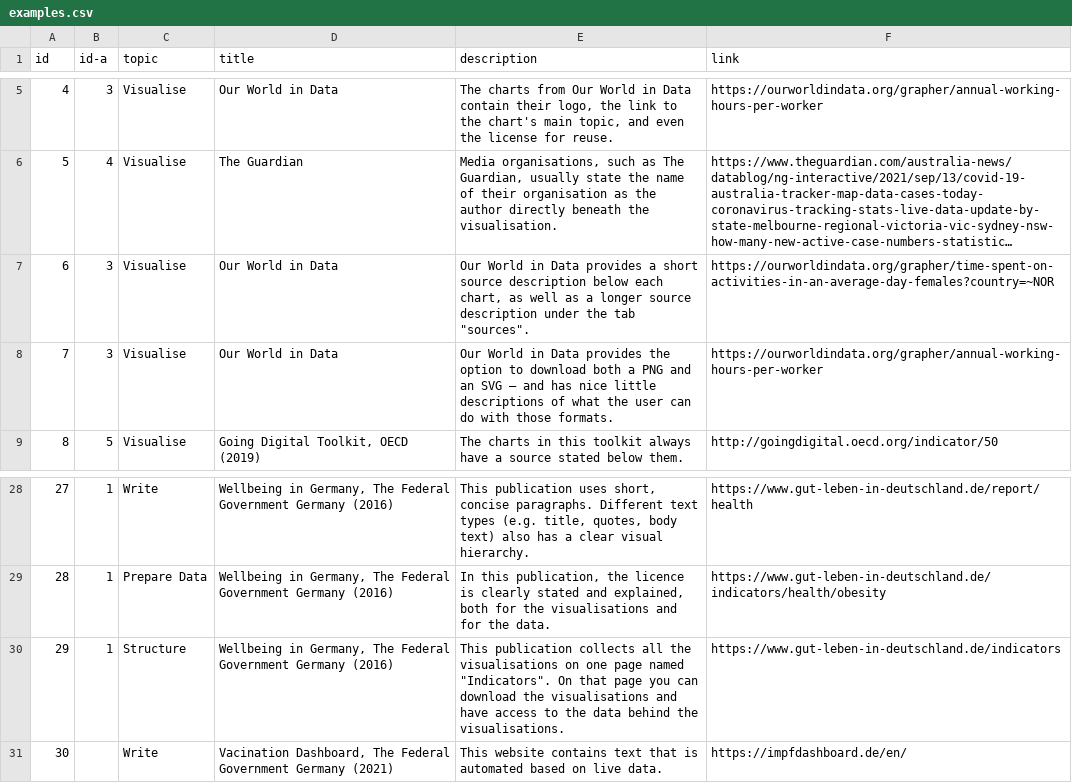
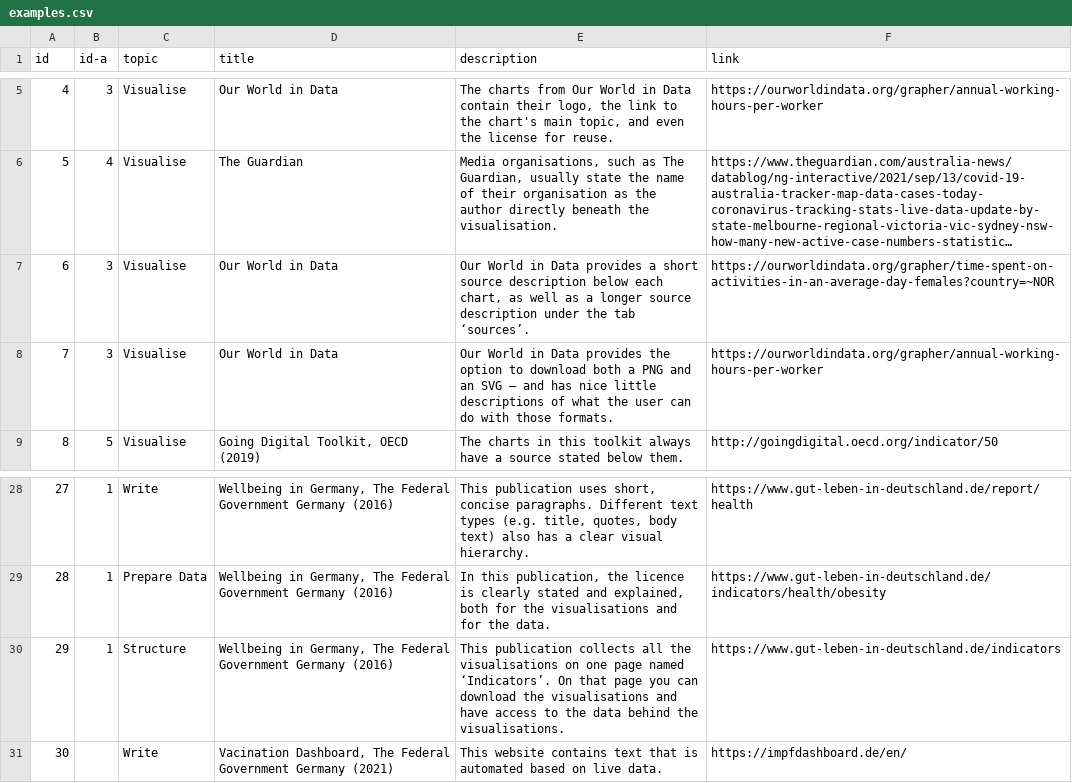
Before and after one commit to adi-cam/data-in-publications-guide, a CSV file: data/examples.csv, drawn as a sheet; only a part is shown, gaps mark what is left out; long unchanged cells end in …; the diff names each change by its address in the sheet, - before the commit and + after, or states it on an @@ line.

```diff
--- a/data/examples.csv
+++ b/data/examples.csv
-E7 (description): …the tab "sources".
+E7 (description): …the tab ‘sources’.
-E30 (description): …page named "Indicators". On that…
+E30 (description): …page named ‘Indicators’. On that…
```
Also changed, not shown: data/recommendations.csv, data/topics.csv.
